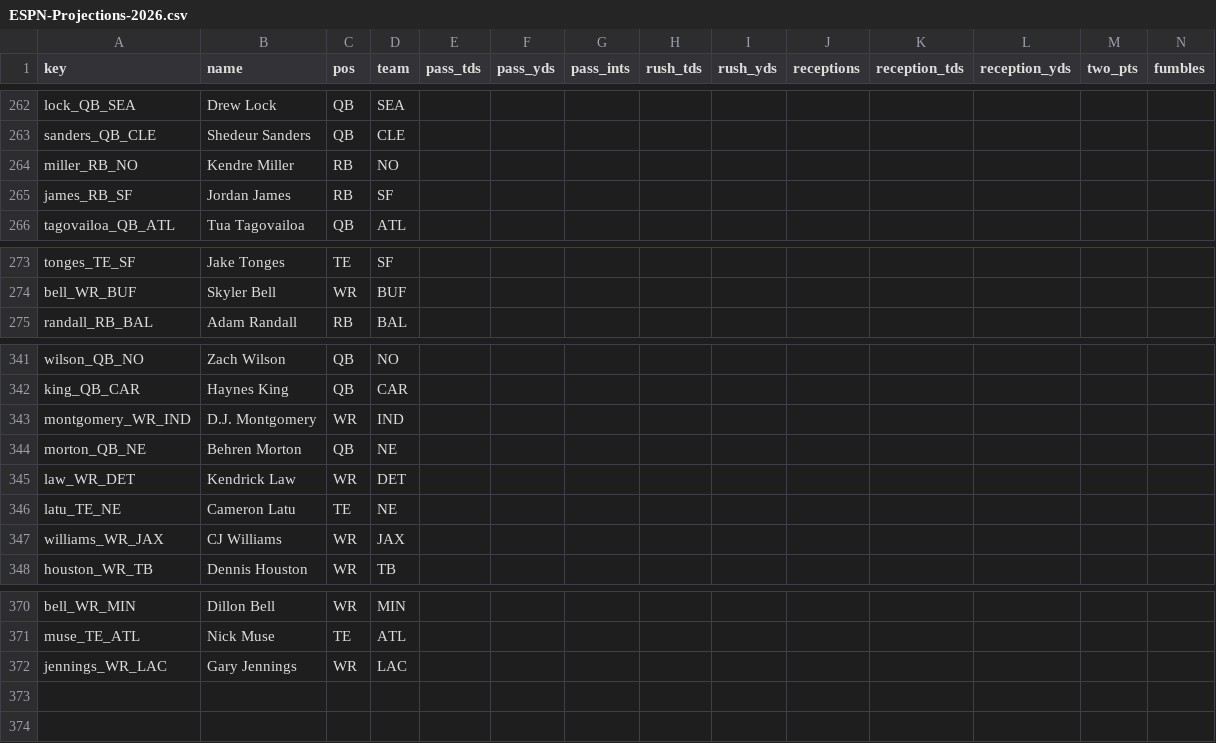
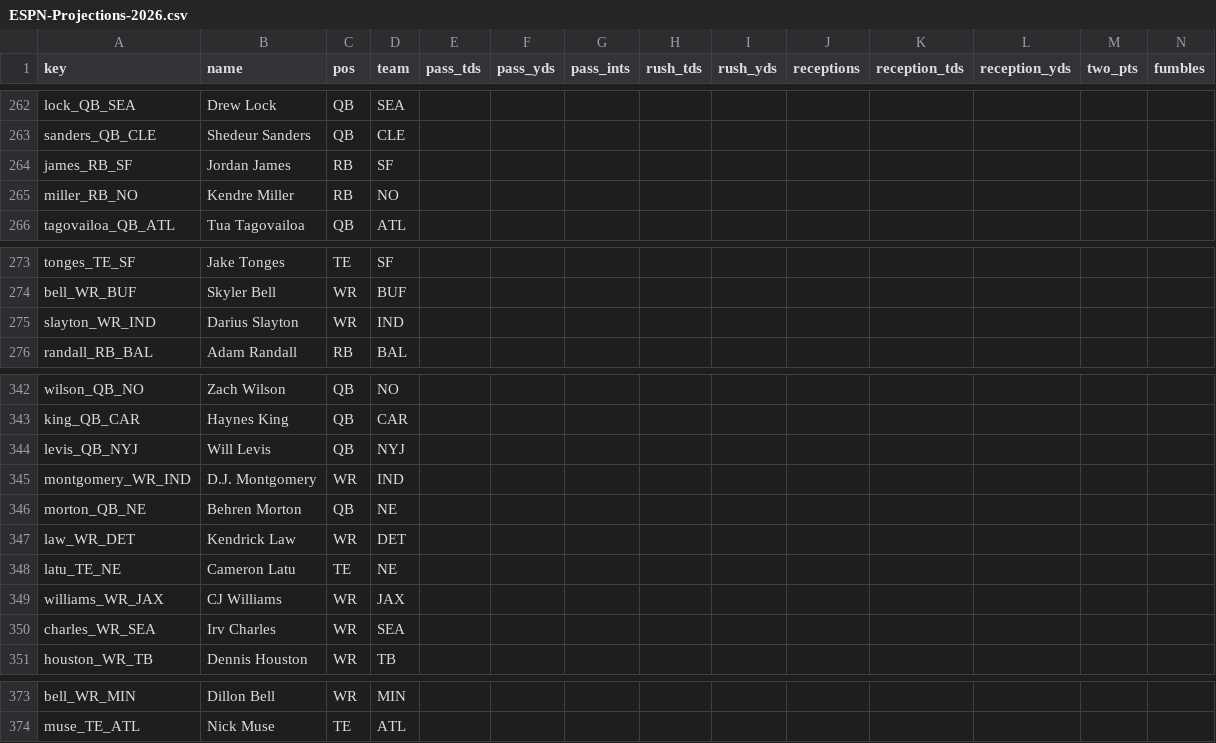
Before and after one commit to c4c-innovationslab/fantasy-football-manager, a CSV file: data/raw/projections/ESPN-Projections-2026.csv, drawn as a sheet; only a part is shown, gaps mark what is left out; removed rows and columns are numbered as before the commit, all else as after; rows hold the shown columns only; the diff names each change by its address in the sheet, - before the commit and + after, or states it on an @@ line.

```diff
--- a/data/raw/projections/ESPN-Projections-2026.csv
+++ b/data/raw/projections/ESPN-Projections-2026.csv
@@ row 265 moved to row 264: james_RB_SF @@
+row 275: slayton_WR_IND | Darius Slayton | WR | IND
+row 344: levis_QB_NYJ | Will Levis | QB | NYJ
+row 350: charles_WR_SEA | Irv Charles | WR | SEA
-row 372: jennings_WR_LAC | Gary Jennings | WR | LAC
```
Also changed, not shown: data/processed/Projections-2026.csv, data/raw/projections/CBS-Projections-2026.csv, 1 other file.
